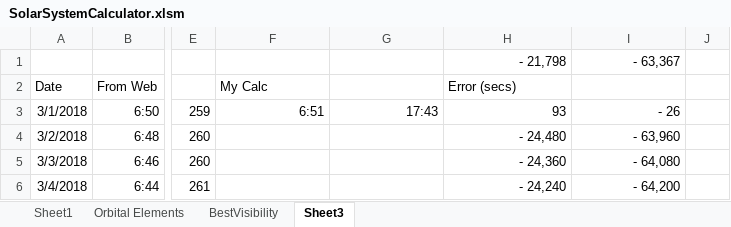
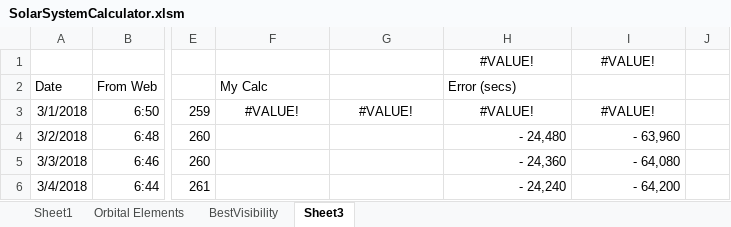
Before and after one commit to markmac99/planetgraphs, an Excel workbook: Excel/SolarSystemCalculator.xlsm, sheet Sheet3, drawn as a sheet; only a part is shown, gaps mark what is left out; values as stored, in another font and other column widths than the file's, no borders; the diff names each change by its address in the sheet, - before the commit and + after, or states it on an @@ line.

```diff
--- a/Excel/SolarSystemCalculator.xlsm (sheet Sheet3)
+++ b/Excel/SolarSystemCalculator.xlsm (sheet Sheet3)
-H1: - 21,798
+H1: #VALUE!
-H1:I1 alignment: right
+H1:I1 alignment: center
-I1: - 63,367
+I1: #VALUE!
-F3: 6:51
+F3: #VALUE!
-F3:I3 alignment: right
+F3:I3 alignment: center
-G3: 17:43
+G3: #VALUE!
-H3: 93
+H3: #VALUE!
-I3: - 26
+I3: #VALUE!
```
Also changed, not shown: sheet BestVisibility, sheet Sheet1, sheet Orbital Elements, formulas that keep their value, charts or pictures, 5 other files.
